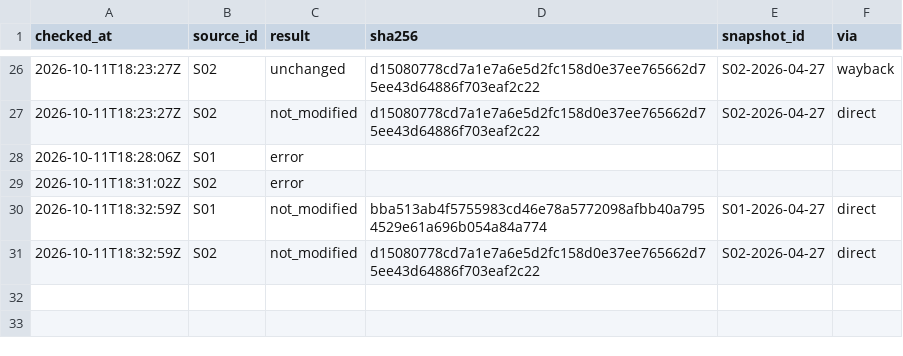
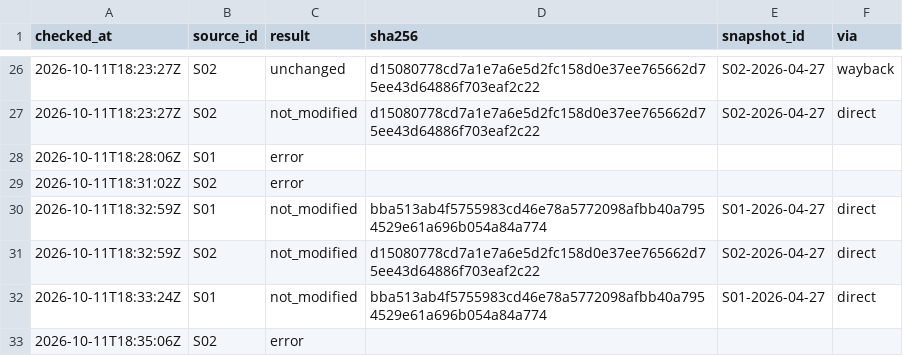
Before and after one commit to wcl-dev/solar-feeder, a CSV file: data/manifests/checks.csv, drawn as a sheet; only a part is shown, gaps mark what is left out.

```diff
--- a/data/manifests/checks.csv
+++ b/data/manifests/checks.csv
@@ -31 +31,3 @@ checked_at,source_id,result,sha256,snapshot_id,via
 2026-10-11T18:32:59Z,S02,not_modified,d15080778cd7a1e7a6e5d2fc158d0e37ee765662d75ee43d64886f703eaf2c22,S02-2026-04-27,direct
+2026-10-11T18:33:24Z,S01,not_modified,bba513ab4f5755983cd46e78a5772098afbb40a7954529e61a696b054a84a774,S01-2026-04-27,direct
+2026-10-11T18:35:06Z,S02,error,,,
```
Also changed, not shown: 1 other file.
